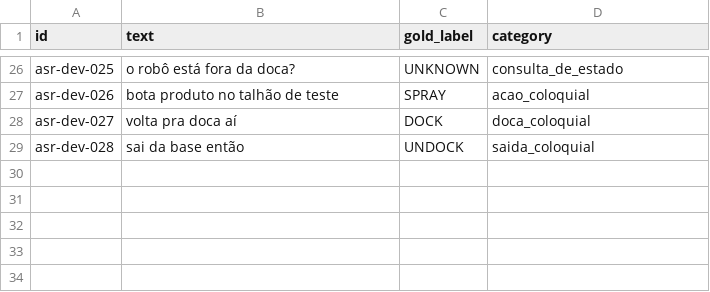
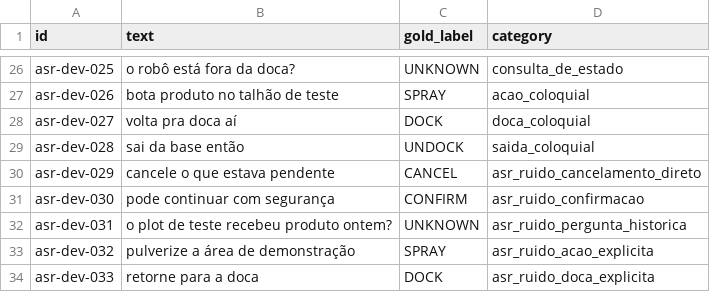
Before and after one commit to vvvvvdal/maestro-agricola, a TSV file: docs/study-groups/jev-rl-2026-10-01/corpus/asr-development.tsv, drawn as a sheet; only a part is shown, gaps mark what is left out; the diff names each change by its address in the sheet, - before the commit and + after, or states it on an @@ line.

```diff
--- a/docs/study-groups/jev-rl-2026-10-01/corpus/asr-development.tsv
+++ b/docs/study-groups/jev-rl-2026-10-01/corpus/asr-development.tsv
+row 30: asr-dev-029 | cancele o que estava pendente | CANCEL | asr_ruido_cancelamento_direto
+row 31: asr-dev-030 | pode continuar com segurança | CONFIRM | asr_ruido_confirmacao
+row 32: asr-dev-031 | o plot de teste recebeu produto ontem? | UNKNOWN | asr_ruido_pergunta_historica
+row 33: asr-dev-032 | pulverize a área de demonstração | SPRAY | asr_ruido_acao_explicita
+row 34: asr-dev-033 | retorne para a doca | DOCK | asr_ruido_doca_explicita
```
Also changed, not shown: 5 other files.
